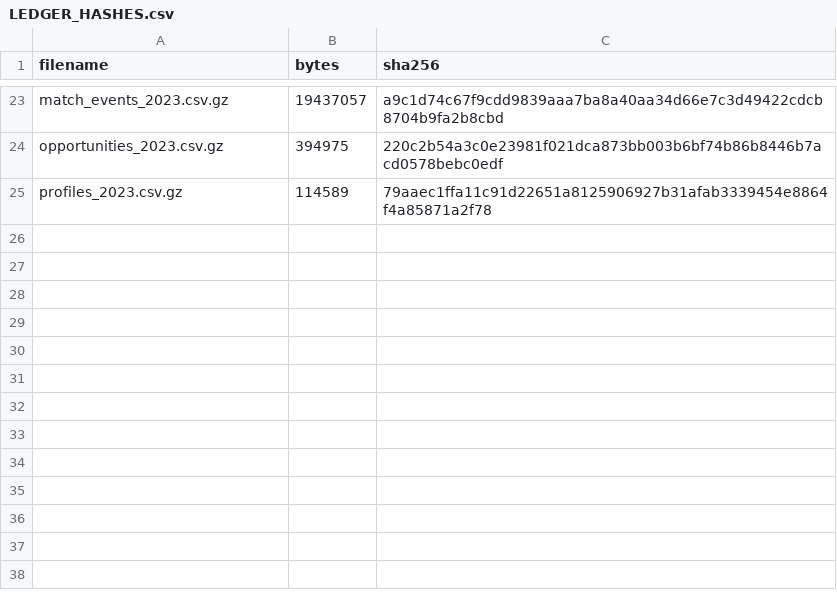
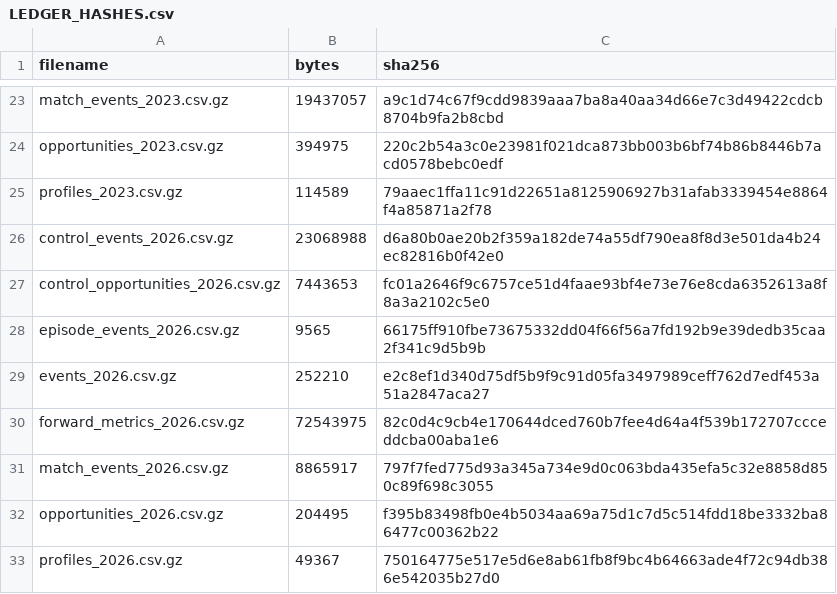
Before and after one commit to dylankazakovas93-dev/HVN, a CSV file: outputs/stage_02/LEDGER_HASHES.csv, drawn as a sheet; only a part is shown, gaps mark what is left out.

```diff
--- a/outputs/stage_02/LEDGER_HASHES.csv
+++ b/outputs/stage_02/LEDGER_HASHES.csv
@@ -25 +25,9 @@ opportunities_2023.csv.gz,394975,220c2b54a3c0e23981f021dca873bb003b6bf74b86b8446
 profiles_2023.csv.gz,114589,79aaec1ffa11c91d22651a8125906927b31afab3339454e8864f4a85871a2f78
+control_events_2026.csv.gz,23068988,d6a80b0ae20b2f359a182de74a55df790ea8f8d3e501da4b24ec82816b0f42e0
+control_opportunities_2026.csv.gz,7443653,fc01a2646f9c6757ce51d4faae93bf4e73e76e8cda6352613a8f8a3a2102c5e0
+episode_events_2026.csv.gz,9565,66175ff910fbe73675332dd04f66f56a7fd192b9e39dedb35caa2f341c9d5b9b
+events_2026.csv.gz,252210,e2c8ef1d340d75df5b9f9c91d05fa3497989ceff762d7edf453a51a2847aca27
+forward_metrics_2026.csv.gz,72543975,82c0d4c9cb4e170644dced760b7fee4d64a4f539b172707ccceddcba00aba1e6
+match_events_2026.csv.gz,8865917,797f7fed775d93a345a734e9d0c063bda435efa5c32e8858d850c89f698c3055
+opportunities_2026.csv.gz,204495,f395b83498fb0e4b5034aa69a75d1c7d5c514fdd18be3332ba86477c00362b22
+profiles_2026.csv.gz,49367,750164775e517e5d6e8ab61fb8f9bc4b64663ade4f72c94db386e542035b27d0
```
Also changed, not shown: RUN_REGISTRY.csv, research/hvn/PARTITION_ACCESS_LOG.csv, 8 other files.
